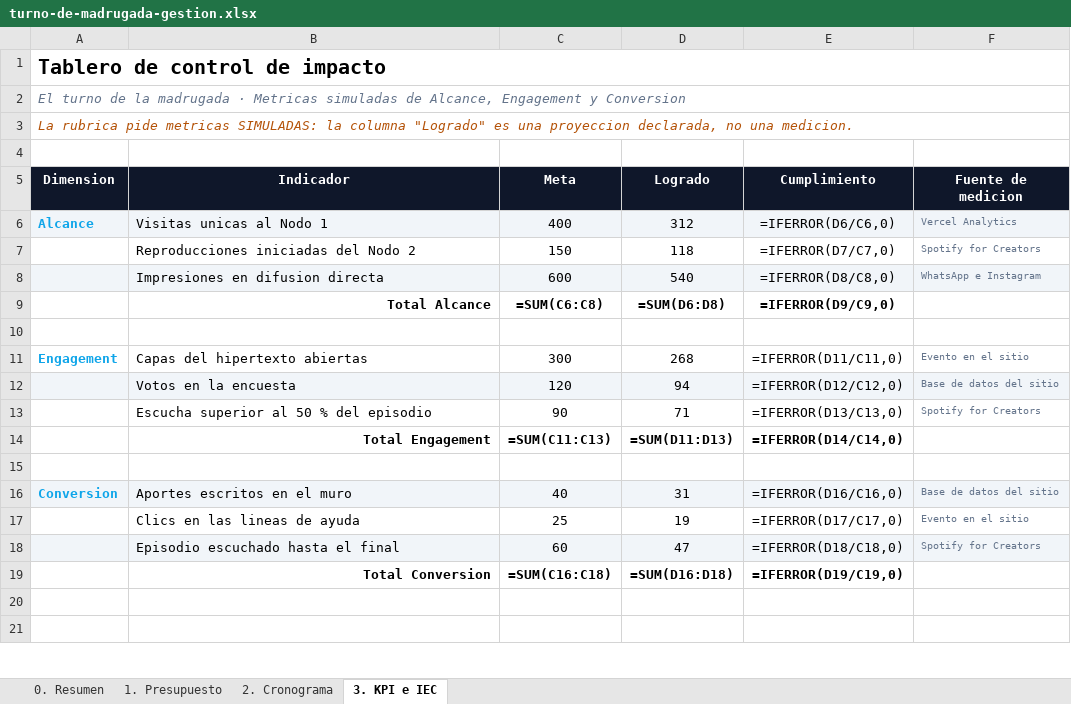
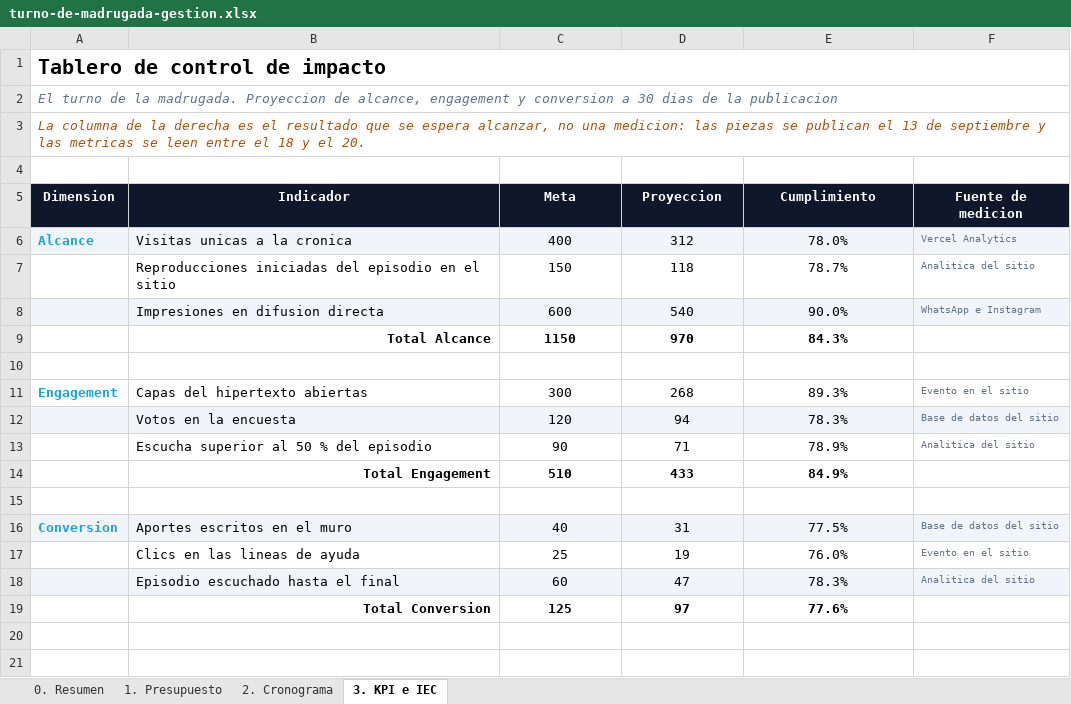
Before and after one commit to jcastr0polo/turno-de-madrugada, an Excel workbook: entregable/turno-de-madrugada-gestion.xlsx, sheet 3. KPI e IEC, drawn as a sheet; only a part is shown; values as stored, in another font and other column widths than the file's, no borders; formulas without a stored value are shown as written; removed rows and columns are numbered as before the commit, all else as after; the diff covers the shown part only; the diff names each change by its address in the sheet, - before the commit and + after, or states it on an @@ line.

```diff
--- a/entregable/turno-de-madrugada-gestion.xlsx (sheet 3. KPI e IEC)
+++ b/entregable/turno-de-madrugada-gestion.xlsx (sheet 3. KPI e IEC)
-A2 (Dimension): …de la madrugada · Metricas simuladas de Alcance, Engagement y Conversion
+A2 (Dimension): …de la madrugada. Proyeccion de alcance, engagement y conversion a 30 dias de la publicacion
-A3 (Dimension): La rubrica pide metricas SIMULADAS: la columna "Logrado" es una proyeccion declarada, no una medicion.
+A3 (Dimension): La columna de la derecha es el resultado que se espera alcanzar, no una medicion: las piezas se publican el 13 de septiembre y las metricas se leen entre el 18 y el 20.
-D5: Logrado
+D5: Proyeccion
-B6 (Indicador): Visitas unicas al Nodo 1
+B6 (Indicador): Visitas unicas a la cronica
-E6 (Cumplimiento): =IFERROR(D6/C6,0)
+E6 (Cumplimiento): 78.0%
-B7 (Indicador): Reproducciones iniciadas del Nodo 2
+B7 (Indicador): Reproducciones iniciadas del episodio en el sitio
-E7 (Cumplimiento): =IFERROR(D7/C7,0)
+E7 (Cumplimiento): 78.7%
-F7 (Fuente de medicion): Spotify for Creators
+F7 (Fuente de medicion): Analitica del sitio
-E8 (Cumplimiento): =IFERROR(D8/C8,0)
+E8 (Cumplimiento): 90.0%
-row 9:  | Total Alcance | =SUM(C6:C8) | =SUM(D6:D8) | =IFERROR(D9/C9,0)
+row 9:  | Total Alcance | 1150 | 970 | 84.3%
-E11 (Cumplimiento): =IFERROR(D11/C11,0)
+E11 (Cumplimiento): 89.3%
-E12 (Cumplimiento): =IFERROR(D12/C12,0)
+E12 (Cumplimiento): 78.3%
-E13 (Cumplimiento): =IFERROR(D13/C13,0)
+E13 (Cumplimiento): 78.9%
-F13 (Fuente de medicion): Spotify for Creators
+F13 (Fuente de medicion): Analitica del sitio
-row 14:  | Total Engagement | =SUM(C11:C13) | =SUM(D11:D13) | =IFERROR(D14/C14,0)
+row 14:  | Total Engagement | 510 | 433 | 84.9%
-E16 (Cumplimiento): =IFERROR(D16/C16,0)
+E16 (Cumplimiento): 77.5%
-E17 (Cumplimiento): =IFERROR(D17/C17,0)
+E17 (Cumplimiento): 76.0%
-E18 (Cumplimiento): =IFERROR(D18/C18,0)
+E18 (Cumplimiento): 78.3%
-F18 (Fuente de medicion): Spotify for Creators
+F18 (Fuente de medicion): Analitica del sitio
-row 19:  | Total Conversion | =SUM(C16:C18) | =SUM(D16:D18) | =IFERROR(D19/C19,0)
+row 19:  | Total Conversion | 125 | 97 | 77.6%
```
Also changed, not shown: 1 removed row and 9 edited cells elsewhere in this sheet, sheet 2. Cronograma, sheet 1. Presupuesto, sheet 0. Resumen, public/anexos/gestion-turno-de-madrugada.xlsx, 3 other files.
